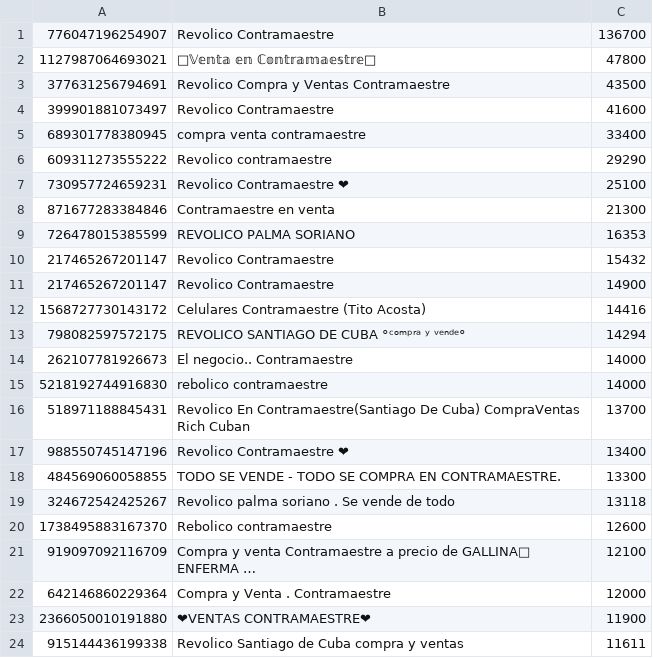
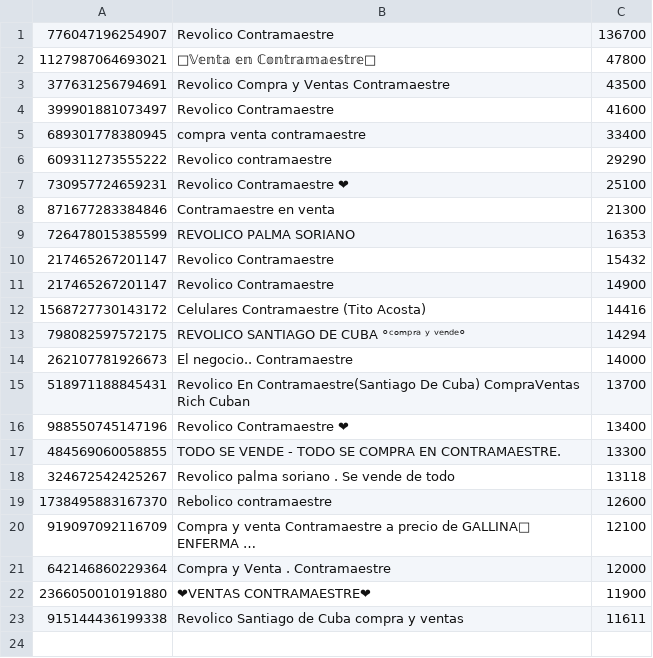
Before and after one commit to edeyDev/revol, a CSV file: datos.csv, drawn as a sheet.

Commit message:
Update datos.csv

```diff
--- a/datos.csv
+++ b/datos.csv
@@ -14,3 +14,2 @@
 262107781926673;El negocio.. Contramaestre;14000
-5218192744916830;rebolico contramaestre;14000
 518971188845431;Revolico En Contramaestre(Santiago De Cuba) CompraVentas Rich Cuban;13700
```
